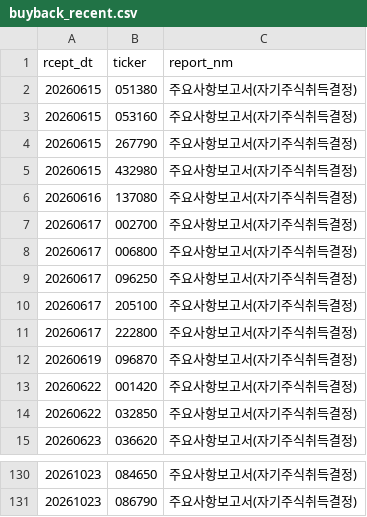
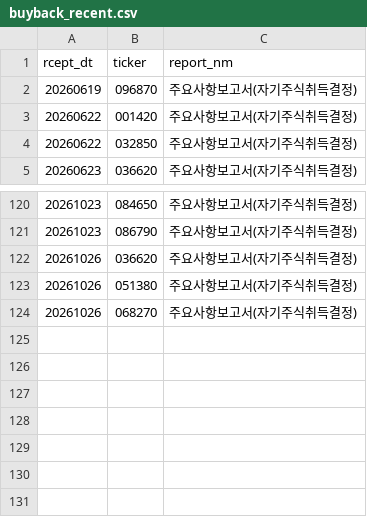
Before and after one commit to bamhobak/kospi-volume, a CSV file: data/buyback_recent.csv, drawn as a sheet; only a part is shown, gaps mark what is left out; removed rows and columns are numbered as before the commit, all else as after; the diff names each change by its address in the sheet, - before the commit and + after, or states it on an @@ line.

```diff
--- a/data/buyback_recent.csv
+++ b/data/buyback_recent.csv
-row 2: 20260615 | 051380 | 주요사항보고서(자기주식취득결정)
-row 3: 20260615 | 053160 | 주요사항보고서(자기주식취득결정)
-row 4: 20260615 | 267790 | 주요사항보고서(자기주식취득결정)
-row 5: 20260615 | 432980 | 주요사항보고서(자기주식취득결정)
-row 6: 20260616 | 137080 | 주요사항보고서(자기주식취득결정)
-row 7: 20260617 | 002700 | 주요사항보고서(자기주식취득결정)
-row 8: 20260617 | 006800 | 주요사항보고서(자기주식취득결정)
-row 9: 20260617 | 096250 | 주요사항보고서(자기주식취득결정)
-row 10: 20260617 | 205100 | 주요사항보고서(자기주식취득결정)
-row 11: 20260617 | 222800 | 주요사항보고서(자기주식취득결정)
+row 122: 20261026 | 036620 | 주요사항보고서(자기주식취득결정)
+row 123: 20261026 | 051380 | 주요사항보고서(자기주식취득결정)
+row 124: 20261026 | 068270 | 주요사항보고서(자기주식취득결정)
```
Also changed, not shown: data/credit_recent.csv, data/dilution_recent.csv, 9 other files.
